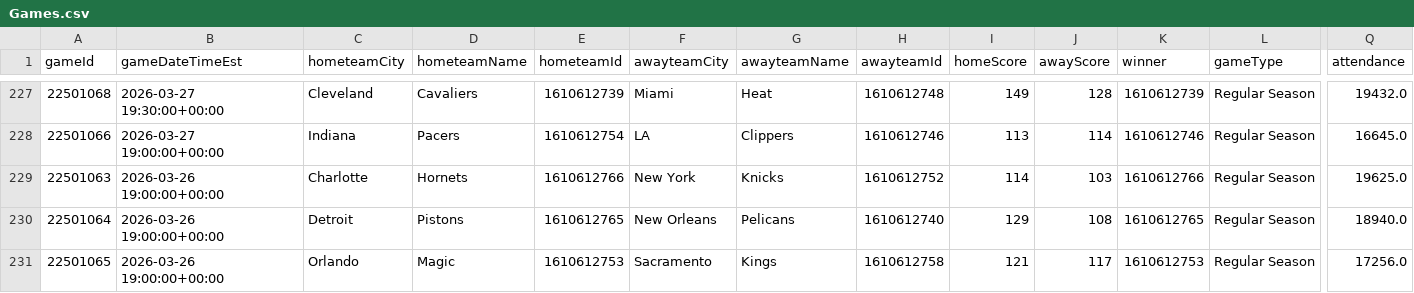
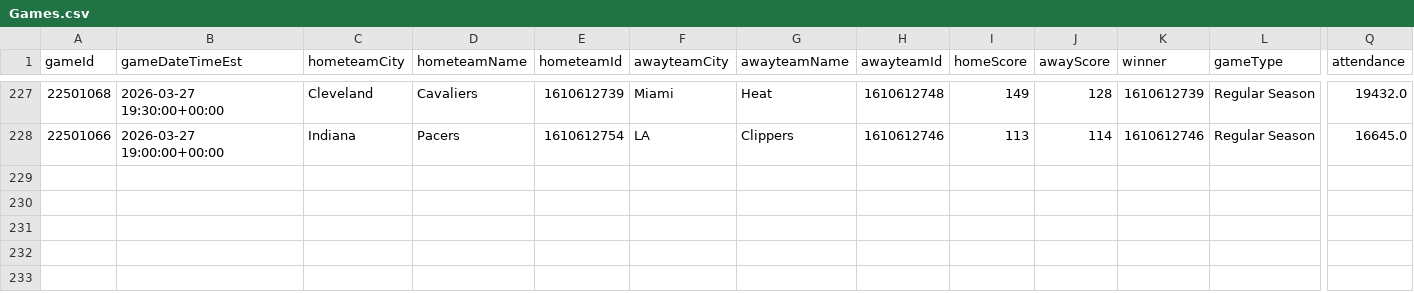
Before and after one commit to mina-p1/Open-Bet, a CSV file: backend/data/box_scores/Games.csv, drawn as a sheet; only a part is shown, gaps mark what is left out; rows hold the shown columns only; the diff names each change by its address in the sheet, - before the commit and + after, or states it on an @@ line.

```diff
--- a/backend/data/box_scores/Games.csv
+++ b/backend/data/box_scores/Games.csv
-row 229: 22501063 | 2026-03-26 19:00:00+00:00 | Charlotte | Hornets | 1610612766 | New York | Knicks | 1610612752 | 114 | 103 | 1610612766 | Regular Season | 19625.0
-row 230: 22501064 | 2026-03-26 19:00:00+00:00 | Detroit | Pistons | 1610612765 | New Orleans | Pelicans | 1610612740 | 129 | 108 | 1610612765 | Regular Season | 18940.0
-row 231: 22501065 | 2026-03-26 19:00:00+00:00 | Orlando | Magic | 1610612753 | Sacramento | Kings | 1610612758 | 121 | 117 | 1610612753 | Regular Season | 17256.0
```
Also changed, not shown: backend/data/box_scores/TeamStatistics.csv, 3 other files.
